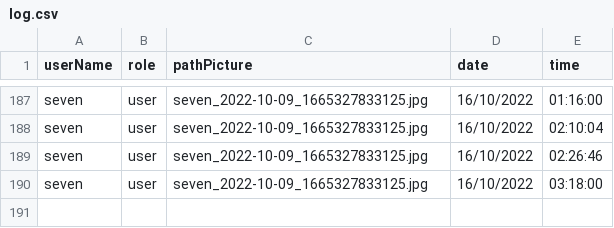
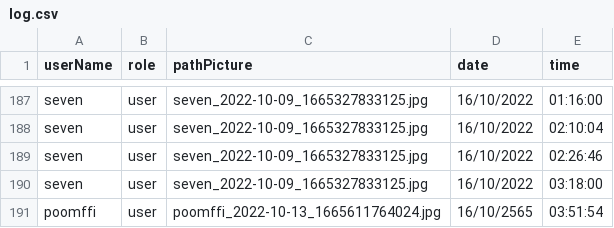
Before and after one commit to Ratchaphon1412/Student-Complaints, a CSV file: database/log.csv, drawn as a sheet; only a part is shown, gaps mark what is left out.

```diff
--- a/database/log.csv
+++ b/database/log.csv
@@ -190 +190,2 @@ seven,user,"seven_2022-10-09_1665327833125.jpg",16/10/2022,02:26:46
 seven,user,"seven_2022-10-09_1665327833125.jpg",16/10/2022,03:18:00
+poomffi,user,"poomffi_2022-10-13_1665611764024.jpg",16/10/2565,03:51:54
```
Also changed, not shown: database/likepost.csv, 47 other files.
